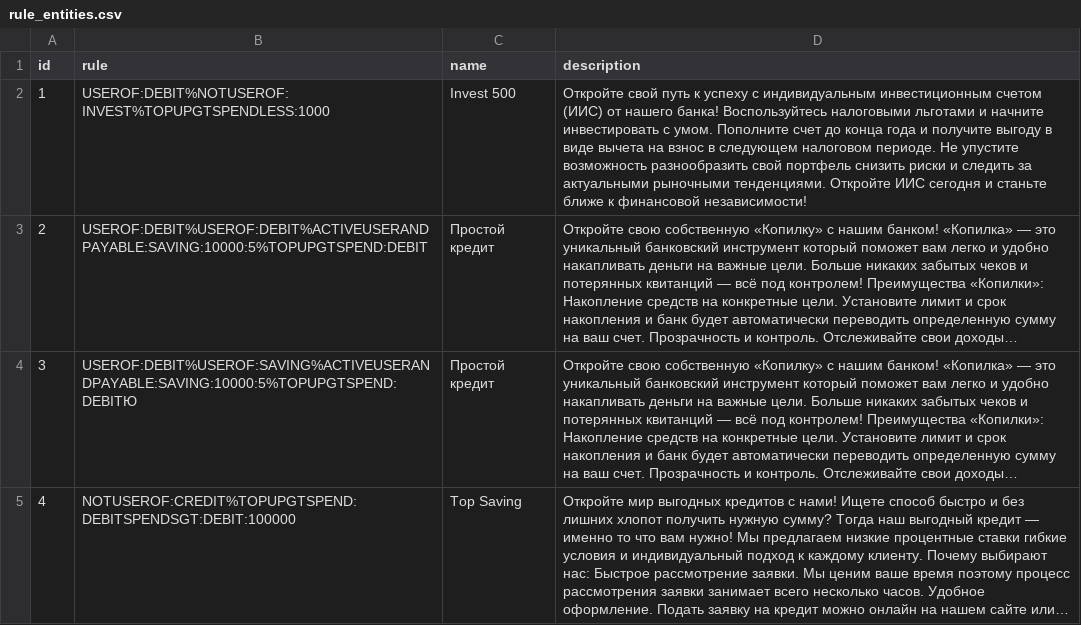
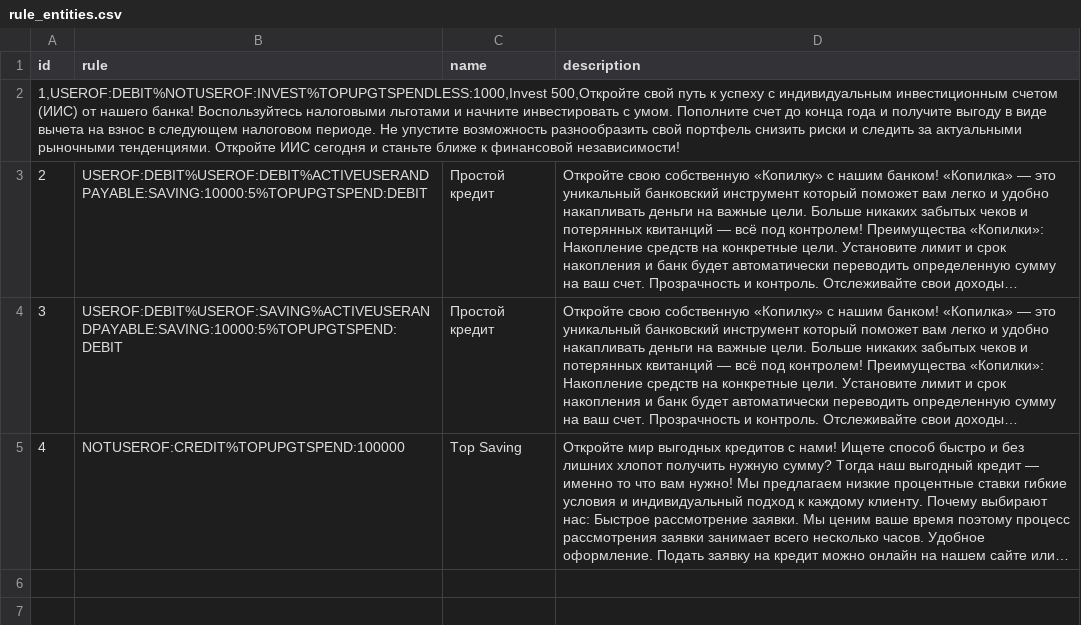
Before and after one commit to Ivan-Kovalev/Team-job, a CSV file: src/main/resources/db/changelog/csv/rule_entities.csv, drawn as a sheet; long unchanged cells end in …; removed rows and columns are numbered as before the commit, all else as after; the diff names each change by its address in the sheet, - before the commit and + after, or states it on an @@ line.

```diff
--- a/src/main/resources/db/changelog/csv/rule_entities.csv
+++ b/src/main/resources/db/changelog/csv/rule_entities.csv
-row 2: 1 | USEROF:DEBIT%NOTUSEROF:INVEST%TOPUPGTSPENDLESS:1000 | Invest 500 | Откройте свой путь к успеху с индивидуальным инвестиционным счетом (ИИС) от нашего банка! Воспользуйтесь налоговыми льготами и начните инвестировать с умом. Пополните счет до конца года и получите выгоду в виде вычета на взнос в следующем налоговом периоде. Не упустите возможность разнообразить свой портфель снизить риски и следить за актуальными рыночными тенденциями. Откройте ИИС сегодня и станьте ближе к финансовой независимости!
+row 2: 1,USEROF:DEBIT%NOTUSEROF:INVEST%TOPUPGTSPENDLESS:1000,Invest 500,Откройте свой путь к успеху с индивидуальным инвестиционным счетом (ИИС) от нашего банка! Воспользуйтесь налоговыми льготами и начните инвестировать с умом. Пополните счет до конца года и получите выгоду в виде вычета на взнос в следующем налоговом периоде. Не упустите возможность разнообразить свой портфель снизить риски и следить за актуальными рыночными тенденциями. Откройте ИИС сегодня и станьте ближе к финансовой независимости!
-B4 (rule): USEROF:DEBIT%USEROF:SAVING%ACTIVEUSERANDPAYABLE:SAVING:10000:5%TOPUPGTSPEND:DEBITЮ
+B4 (rule): USEROF:DEBIT%USEROF:SAVING%ACTIVEUSERANDPAYABLE:SAVING:10000:5%TOPUPGTSPEND:DEBIT
-B5 (rule): NOTUSEROF:CREDIT%TOPUPGTSPEND:DEBITSPENDSGT:DEBIT:100000
+B5 (rule): NOTUSEROF:CREDIT%TOPUPGTSPEND:100000
```
Also changed, not shown: 5 other files.
